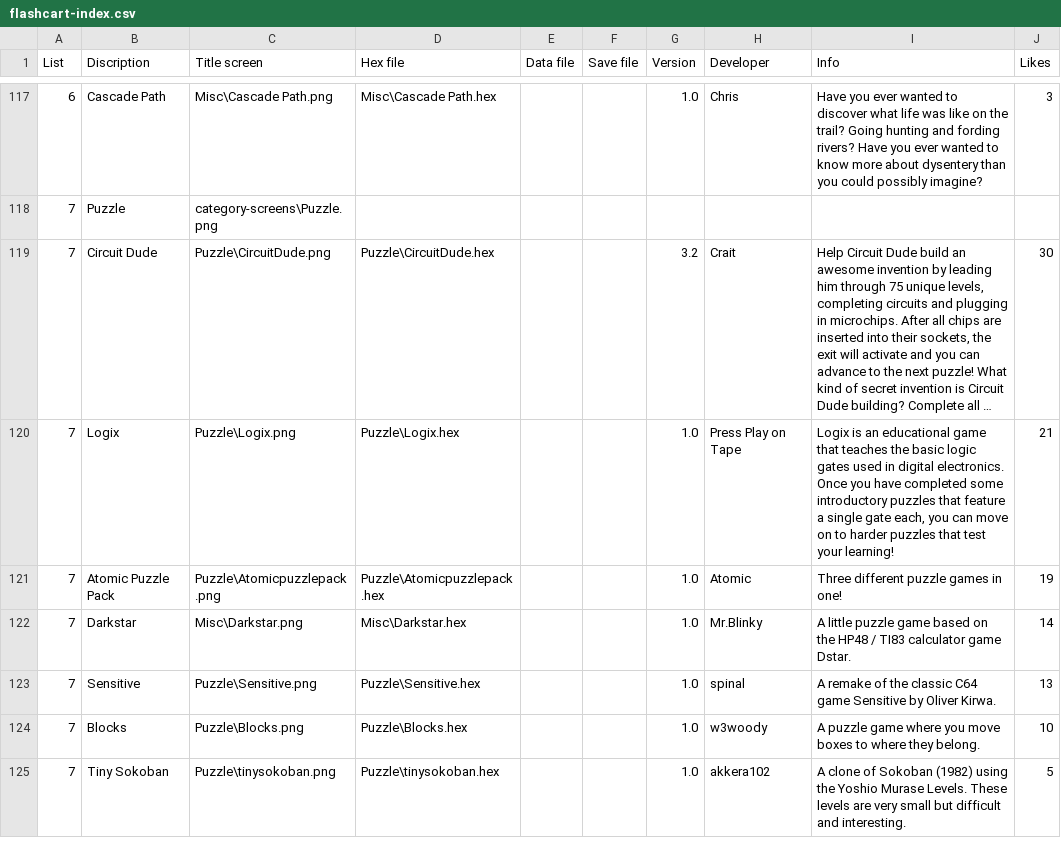
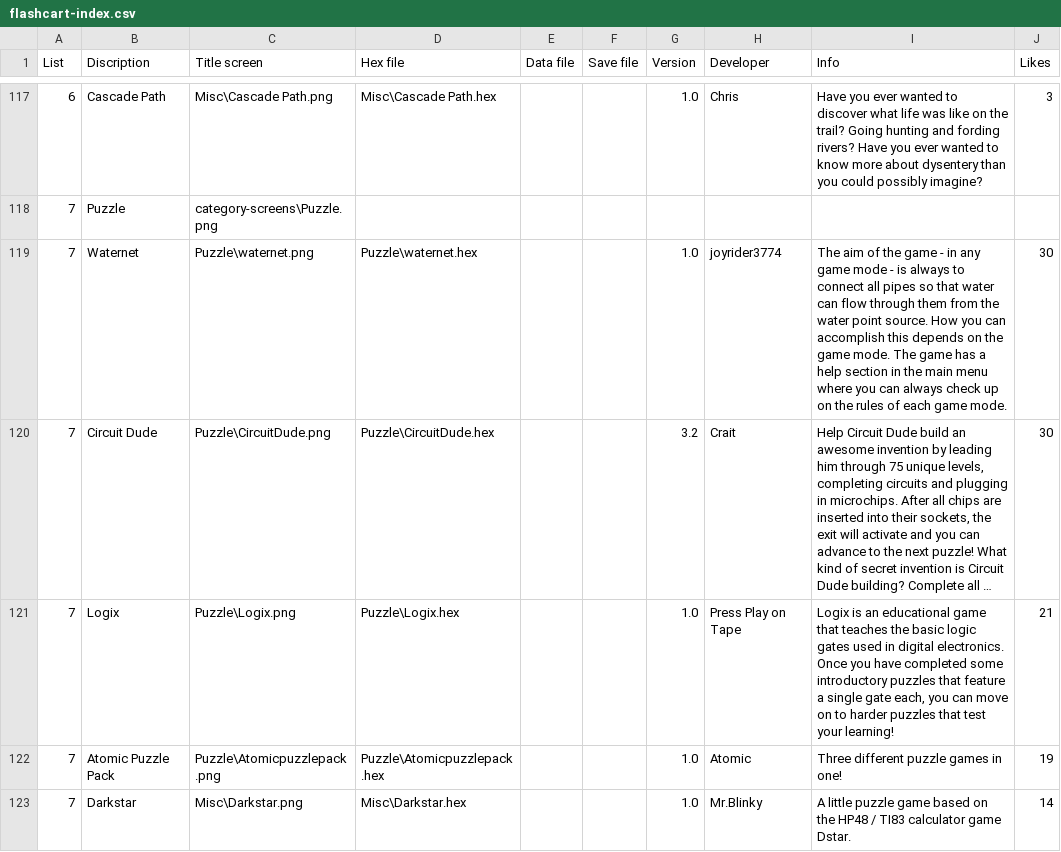
Before and after one commit to filmote/CartBuilder, a CSV file: flashcart-index.csv, drawn as a sheet; only a part is shown, gaps mark what is left out; the shorter side is filled out with more unchanged rows; long unchanged cells end in …; the diff names each change by its address in the sheet, - before the commit and + after, or states it on an @@ line.

Commit message:
Add Game

```diff
--- a/flashcart-index.csv
+++ b/flashcart-index.csv
+row 119: 7 | Waternet | Puzzle\waternet.png | Puzzle\waternet.hex |  |  | 1.0 | joyrider3774 | The aim of the game - in any game mode - is always to connect all pipes so that water can flow through them from the water point source. How you can accomplish this depends on the game mode. The game has a help section in the main menu where you can always check up on the rules of each game mode. | 30
```
Also changed, not shown: 2 other files.
